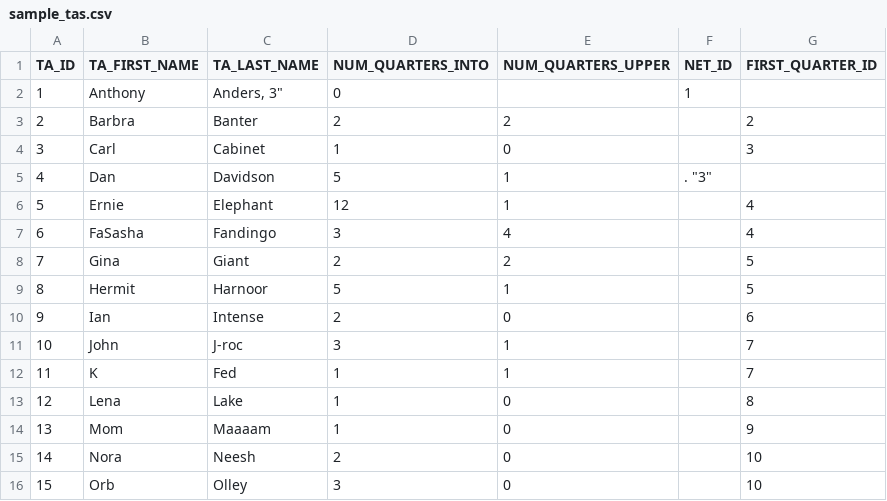
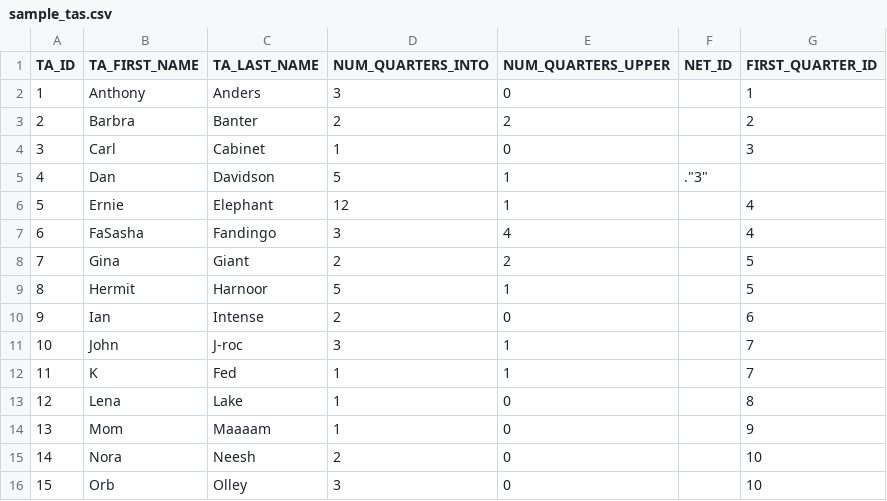
Before and after one commit to CSE512-15S/a3-kchq-vinodr-rileyemp2, a CSV file: sample_tas.csv, drawn as a sheet; the diff names each change by its address in the sheet, - before the commit and + after, or states it on an @@ line.

Commit message:
fixed index.html to use sample data

```diff
--- a/sample_tas.csv
+++ b/sample_tas.csv
-C2 (TA_LAST_NAME): Anders, 3"
+C2 (TA_LAST_NAME): Anders
-D2 (NUM_QUARTERS_INTO): 0
+D2 (NUM_QUARTERS_INTO): 3
-E2 (NUM_QUARTERS_UPPER): (empty)
+E2 (NUM_QUARTERS_UPPER): 0
-F2 (NET_ID): 1
+F2 (NET_ID): (empty)
-G2 (FIRST_QUARTER_ID): (empty)
+G2 (FIRST_QUARTER_ID): 1
-F5 (NET_ID): . "3"
+F5 (NET_ID): ."3"
```
Also changed, not shown: sample_family.csv, 1 other file.
